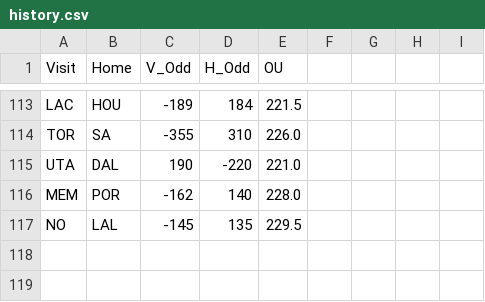
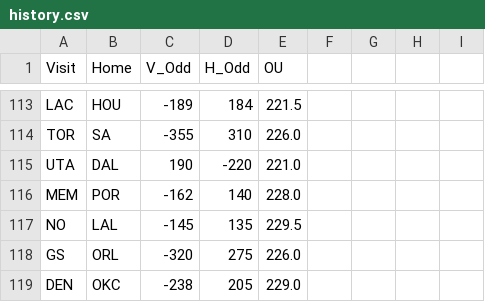
Before and after one commit to Jojorabbit21/NBA-Machine-Learning-Sports-Betting, a CSV file: history.csv, drawn as a sheet; only a part is shown, gaps mark what is left out.

Commit message:
daily update
csv updated

```diff
--- a/history.csv
+++ b/history.csv
@@ -117 +117,3 @@ MEM,POR,-162,140,228.0
 NO,LAL,-145,135,229.5
+GS,ORL,-320,275,226.0
+DEN,OKC,-238,205,229.0
```
